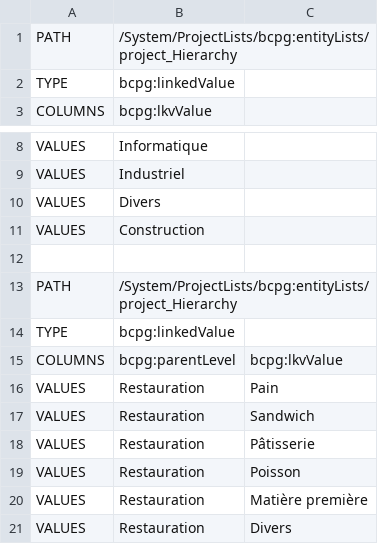
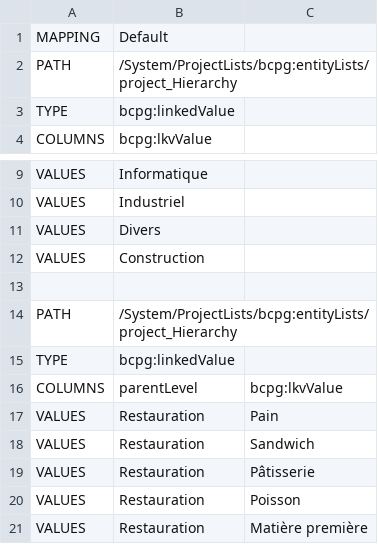
Before and after one commit to becpg/becpg-community, a CSV file: becpg-core/src/main/resources/beCPG/import/fr/project/projectHierarchy.csv, drawn as a sheet; only a part is shown, gaps mark what is left out; the shorter side is filled out with more unchanged rows.

```diff
--- a/becpg-core/src/main/resources/beCPG/import/fr/project/projectHierarchy.csv
+++ b/becpg-core/src/main/resources/beCPG/import/fr/project/projectHierarchy.csv
@@ -1 +1,2 @@
+MAPPING;Default;
 PATH;/System/ProjectLists/bcpg:entityLists/project_Hierarchy;
@@ -14,3 +15,3 @@ PATH;/System/ProjectLists/bcpg:entityLists/project_Hierarchy;
 TYPE;bcpg:linkedValue;
-COLUMNS;bcpg:parentLevel;bcpg:lkvValue
+COLUMNS;parentLevel;bcpg:lkvValue
 VALUES;Restauration;Pain
```
Also changed, not shown: becpg-core/src/main/resources/beCPG/import/fr/common/phycico.csv, 37 other files.
